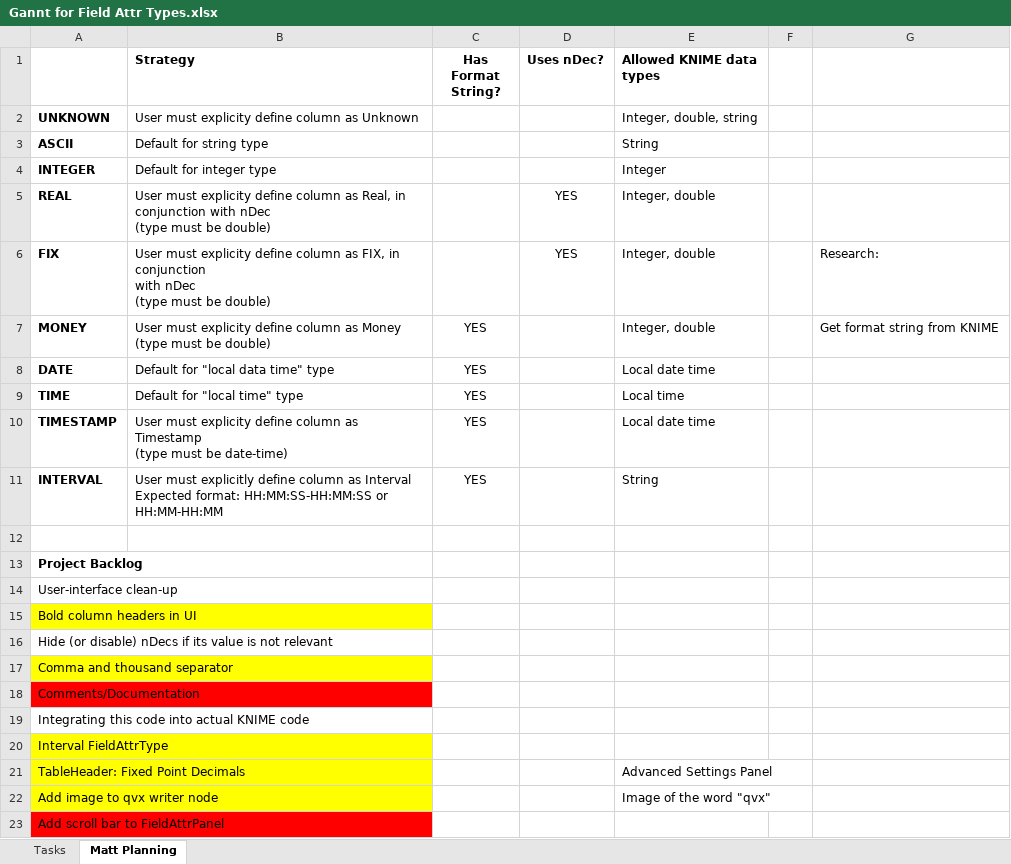
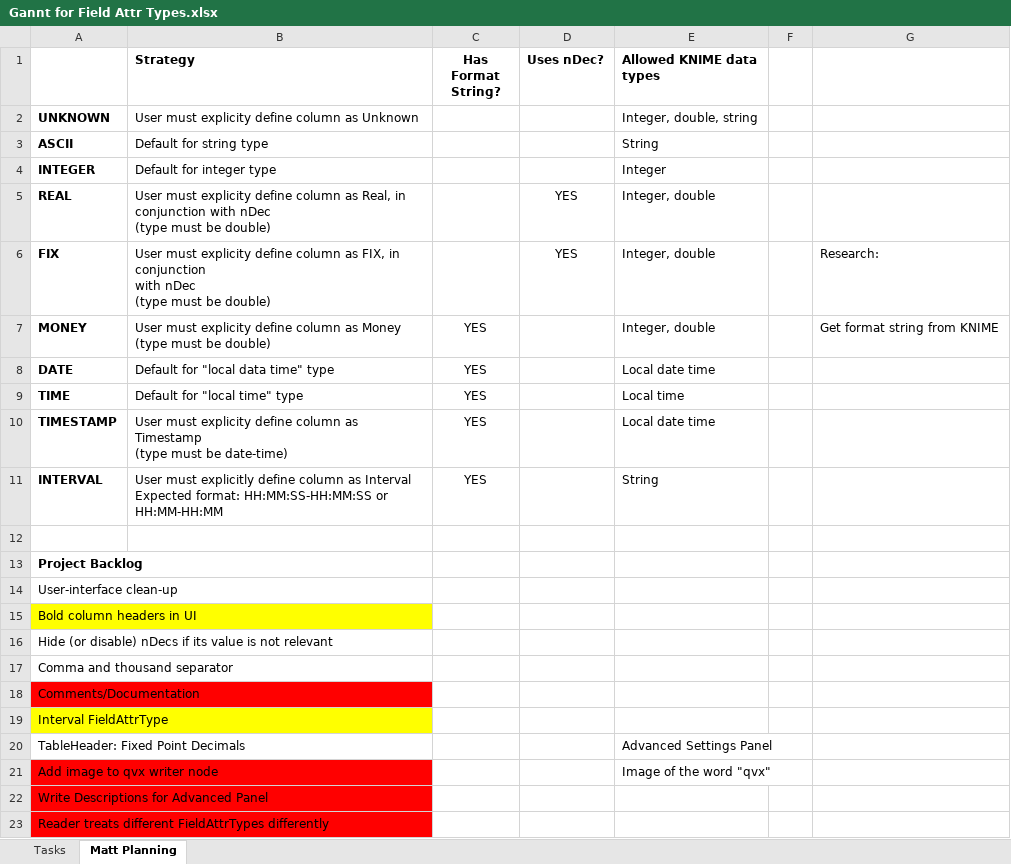
Before and after one commit to analytiq-v/QVX_Knime, an Excel workbook: Gannt for Field Attr Types.xlsx, sheet Matt Planning, drawn as a sheet; values as stored, in another font and other column widths than the file's, no borders; removed rows and columns are numbered as before the commit, all else as after; the diff names each change by its address in the sheet, - before the commit and + after, or states it on an @@ line.

Commit message:
Node descriptions and scrollbar added
Node descriptions for both QvxReader and QvxWriter were added. Scrollbar was added to FieldAttrPanel, so that a table with many columns does not mess up the entire UI

```diff
--- a/Gannt for Field Attr Types.xlsx (sheet Matt Planning)
+++ b/Gannt for Field Attr Types.xlsx (sheet Matt Planning)
-A17 fill: #FFFF00
+A17 fill: none
-row 19: Integrating this code into actual KNIME code
-A20 fill: #FFFF00
+A20 fill: none
-A21 fill: #FFFF00
+A21 fill: #FF0000
-A22: Add scroll bar to FieldAttrPanel
+A22: Write Descriptions for Advanced Panel
+row 23: Reader treats different FieldAttrTypes differently
```
Also changed, not shown: 6 other files.
